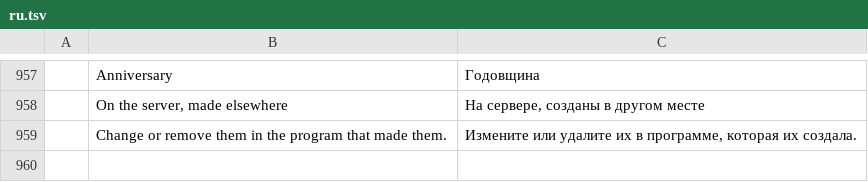
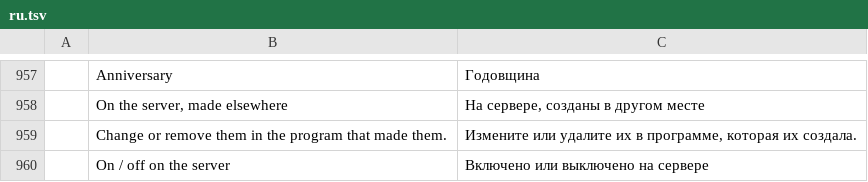
Before and after one commit to dgaudin/mailcraft, a TSV file: crates/ui-egui/src/i18n/ru.tsv, drawn as a sheet; only a part is shown, gaps mark what is left out; the diff names each change by its address in the sheet, - before the commit and + after, or states it on an @@ line.

Commit message:
The server's own rules can be read, turned on or off, run and removed from MailCraft
The 36 inbox rules an Exchange mailbox keeps (made in Outlook or on its web page) were
listed by name only, and nothing could be done with them. Each now comes with what it
does, its on/off state, and an id: the dialog turns one off or on where it runs (the rule
goes back as the server keeps it, only IsEnabled changed), removes it, and — when every
condition and action is one MailCraft knows — runs it on the Inbox here. What MailCraft
can't say is what the server says it is: a body condition, a move to a folder, a forward.

The dialog lists them in a box of their own so that dozens don't push its buttons off the
screen, and Microsoft 365's message rules get the same treatment (Graph PATCH/DELETE).

```diff
--- a/crates/ui-egui/src/i18n/ru.tsv
+++ b/crates/ui-egui/src/i18n/ru.tsv
+row 960:  | On / off on the server | Включено или выключено на сервере
```
Also changed, not shown: crates/ui-egui/src/i18n/ar.tsv, crates/ui-egui/src/i18n/es.tsv, 24 other files.
